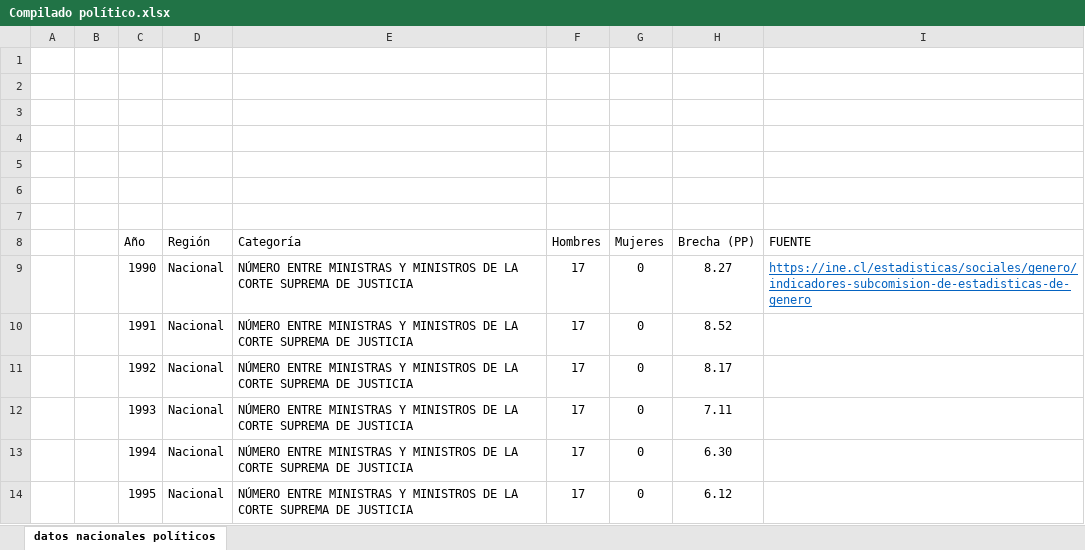
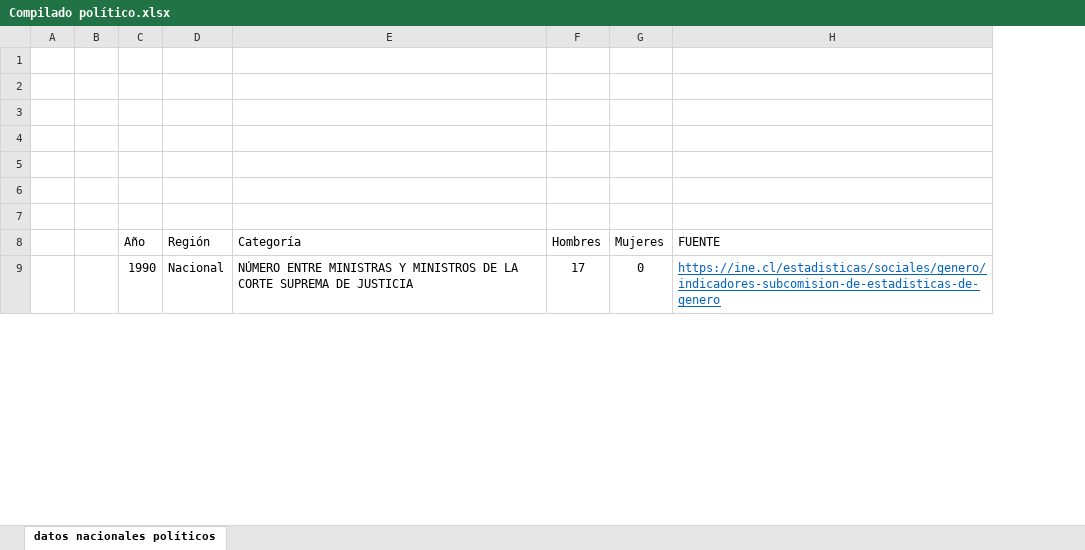
Before and after one commit to Sud-Austral/DATA-GENERO, an Excel workbook: Político/Compilado político.xlsx, sheet datos nacionales políticos, drawn as a sheet; only a part is shown; values as stored, in another font and other column widths than the file's, no borders; table styles not drawn; removed rows and columns are numbered as before the commit, all else as after; the diff covers the shown part only; the diff names each change by its address in the sheet, - before the commit and + after, or states it on an @@ line.

```diff
--- a/Político/Compilado político.xlsx (sheet datos nacionales políticos)
+++ b/Político/Compilado político.xlsx (sheet datos nacionales políticos)
-column H (Brecha (PP)), row 9: 8.27
-row 10:  |  | 1991 | Nacional | NÚMERO ENTRE MINISTRAS Y MINISTROS DE LA CORTE SUPREMA DE JUSTICIA | 17 | 0 | 8.52
-row 11:  |  | 1992 | Nacional | NÚMERO ENTRE MINISTRAS Y MINISTROS DE LA CORTE SUPREMA DE JUSTICIA | 17 | 0 | 8.17
-row 12:  |  | 1993 | Nacional | NÚMERO ENTRE MINISTRAS Y MINISTROS DE LA CORTE SUPREMA DE JUSTICIA | 17 | 0 | 7.11
-row 13:  |  | 1994 | Nacional | NÚMERO ENTRE MINISTRAS Y MINISTROS DE LA CORTE SUPREMA DE JUSTICIA | 17 | 0 | 6.30
-row 14:  |  | 1995 | Nacional | NÚMERO ENTRE MINISTRAS Y MINISTROS DE LA CORTE SUPREMA DE JUSTICIA | 17 | 0 | 6.12
```
Also changed, not shown: other rows of this sheet, 5 other files.
